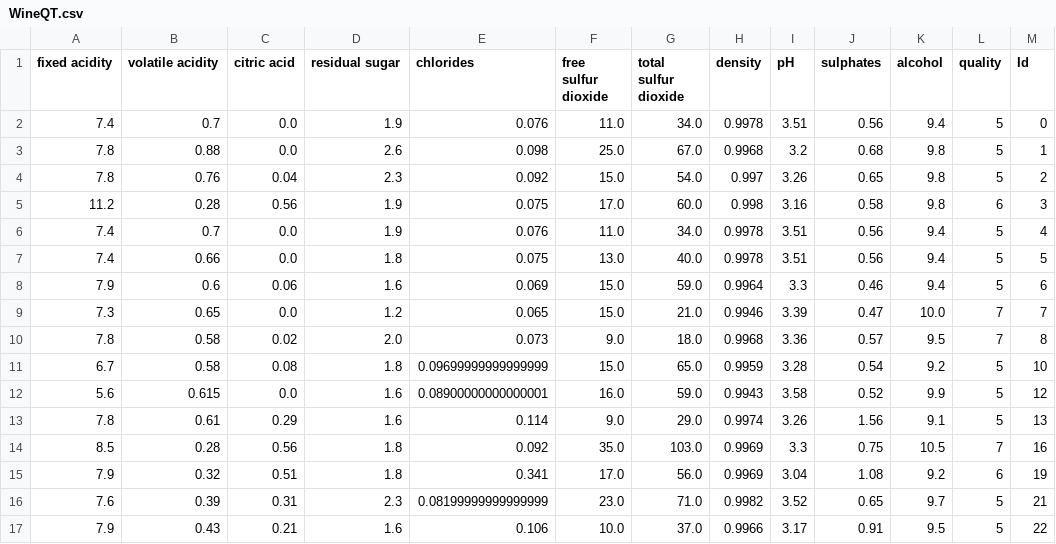
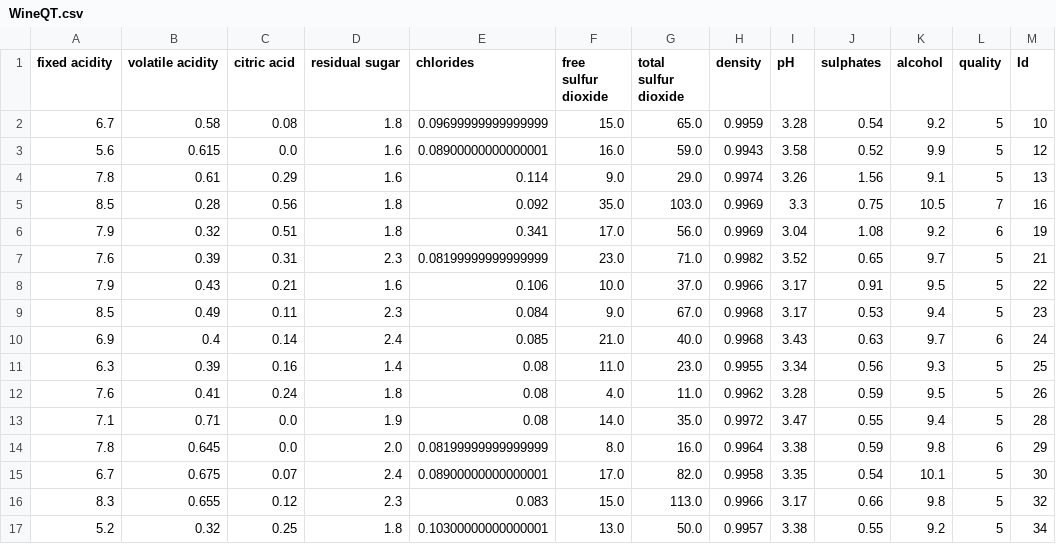
Before and after one commit to camilajullyane/decision-tree, a CSV file: WineQT.csv, drawn as a sheet; only a part is shown; the shorter side is filled out with more unchanged rows; the diff names each change by its address in the sheet, - before the commit and + after, or states it on an @@ line.

```diff
--- a/WineQT.csv
+++ b/WineQT.csv
-row 2: 7.4 | 0.7 | 0.0 | 1.9 | 0.076 | 11.0 | 34.0 | 0.9978 | 3.51 | 0.56 | 9.4 | 5 | 0
-row 3: 7.8 | 0.88 | 0.0 | 2.6 | 0.098 | 25.0 | 67.0 | 0.9968 | 3.2 | 0.68 | 9.8 | 5 | 1
-row 4: 7.8 | 0.76 | 0.04 | 2.3 | 0.092 | 15.0 | 54.0 | 0.997 | 3.26 | 0.65 | 9.8 | 5 | 2
-row 5: 11.2 | 0.28 | 0.56 | 1.9 | 0.075 | 17.0 | 60.0 | 0.998 | 3.16 | 0.58 | 9.8 | 6 | 3
-row 6: 7.4 | 0.7 | 0.0 | 1.9 | 0.076 | 11.0 | 34.0 | 0.9978 | 3.51 | 0.56 | 9.4 | 5 | 4
-row 7: 7.4 | 0.66 | 0.0 | 1.8 | 0.075 | 13.0 | 40.0 | 0.9978 | 3.51 | 0.56 | 9.4 | 5 | 5
-row 8: 7.9 | 0.6 | 0.06 | 1.6 | 0.069 | 15.0 | 59.0 | 0.9964 | 3.3 | 0.46 | 9.4 | 5 | 6
-row 9: 7.3 | 0.65 | 0.0 | 1.2 | 0.065 | 15.0 | 21.0 | 0.9946 | 3.39 | 0.47 | 10.0 | 7 | 7
-row 10: 7.8 | 0.58 | 0.02 | 2.0 | 0.073 | 9.0 | 18.0 | 0.9968 | 3.36 | 0.57 | 9.5 | 7 | 8
```
Also changed, not shown: 3 other files.
